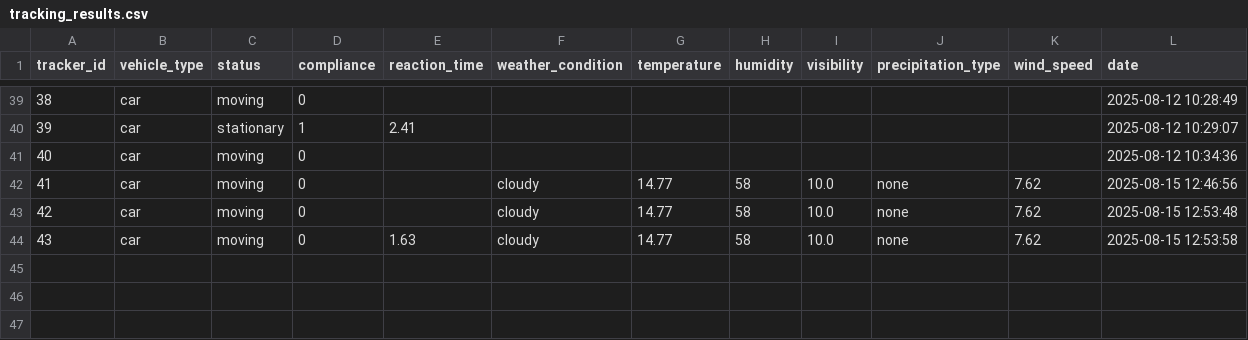
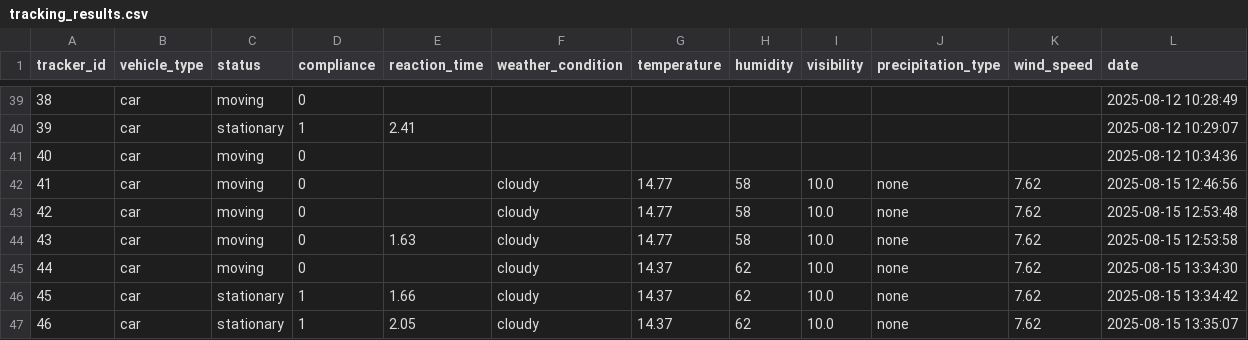
Before and after one commit to sasindudilshanranwadana/SynerX, a CSV file: backend/data/tracking_results.csv, drawn as a sheet; only a part is shown, gaps mark what is left out; the diff names each change by its address in the sheet, - before the commit and + after, or states it on an @@ line.

```diff
--- a/backend/data/tracking_results.csv
+++ b/backend/data/tracking_results.csv
+row 45: 44 | car | moving | 0 |  | cloudy | 14.37 | 62 | 10.0 | none | 7.62 | 2025-08-15 13:34:30
+row 46: 45 | car | stationary | 1 | 1.66 | cloudy | 14.37 | 62 | 10.0 | none | 7.62 | 2025-08-15 13:34:42
+row 47: 46 | car | stationary | 1 | 2.05 | cloudy | 14.37 | 62 | 10.0 | none | 7.62 | 2025-08-15 13:35:07
```
Also changed, not shown: 7 other files.
